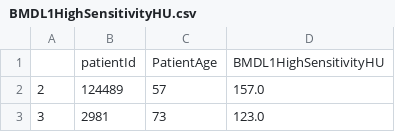
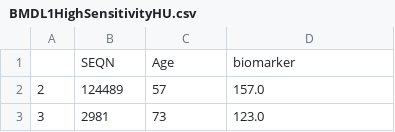
Before and after one commit to delton137/delton137.github.io, a CSV file: BMDL1HighSensitivityHU.csv, drawn as a sheet; only a part is shown.

```diff
--- a/BMDL1HighSensitivityHU.csv
+++ b/BMDL1HighSensitivityHU.csv
@@ -1,2 +1,2 @@
-,patientId,PatientAge,BMDL1HighSensitivityHU
+,SEQN,Age,biomarker
 2,124489,57,157.0
```
Also changed, not shown: AbdominalAgatston.csv, BMDL3HighSensitivityHU.csv, 43 other files.
